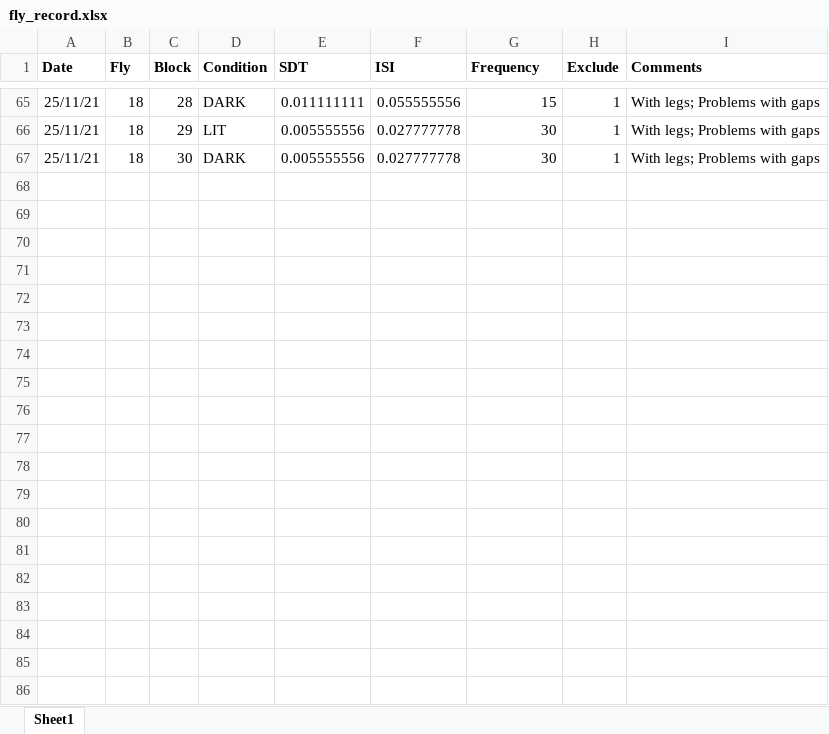
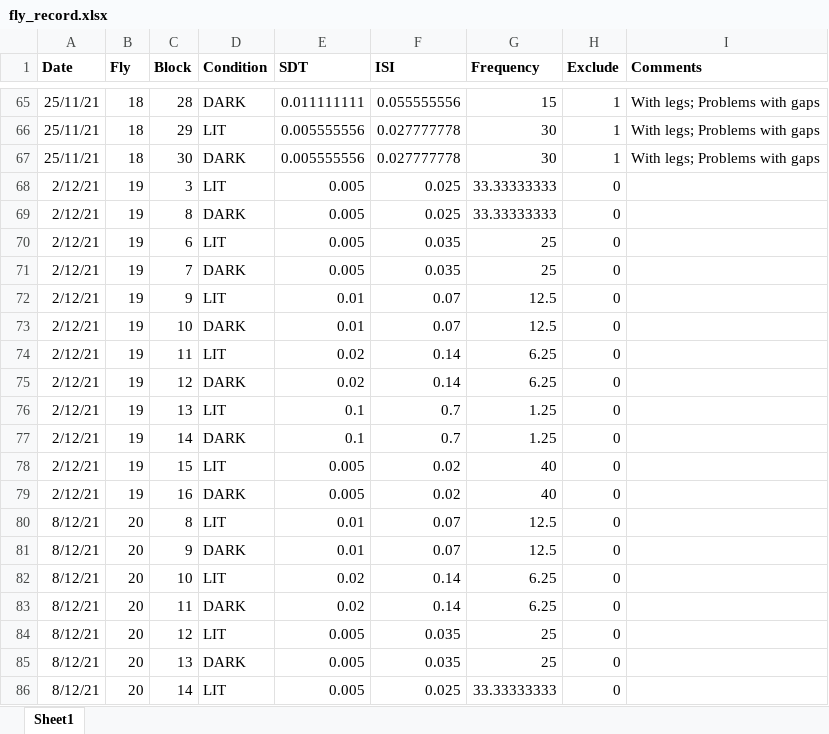
Before and after one commit to dinisov/seq_eff_erp, an Excel workbook: fly_record.xlsx, sheet Sheet1, drawn as a sheet; only a part is shown, gaps mark what is left out; values as stored, in another font and other column widths than the file's, no borders; the diff covers the shown part only; the diff names each change by its address in the sheet, - before the commit and + after, or states it on an @@ line.

Commit message:
Improved peak detection and percentage data retained

```diff
--- a/fly_record.xlsx (sheet Sheet1)
+++ b/fly_record.xlsx (sheet Sheet1)
+row 68: 2/12/21 | 19 | 3 | LIT | 0.005 | 0.025 | 33.33333333 | 0
+row 69: 2/12/21 | 19 | 8 | DARK | 0.005 | 0.025 | 33.33333333 | 0
+row 70: 2/12/21 | 19 | 6 | LIT | 0.005 | 0.035 | 25 | 0
+row 71: 2/12/21 | 19 | 7 | DARK | 0.005 | 0.035 | 25 | 0
+row 72: 2/12/21 | 19 | 9 | LIT | 0.01 | 0.07 | 12.5 | 0
+row 73: 2/12/21 | 19 | 10 | DARK | 0.01 | 0.07 | 12.5 | 0
+row 74: 2/12/21 | 19 | 11 | LIT | 0.02 | 0.14 | 6.25 | 0
+row 75: 2/12/21 | 19 | 12 | DARK | 0.02 | 0.14 | 6.25 | 0
+row 76: 2/12/21 | 19 | 13 | LIT | 0.1 | 0.7 | 1.25 | 0
+row 77: 2/12/21 | 19 | 14 | DARK | 0.1 | 0.7 | 1.25 | 0
+row 78: 2/12/21 | 19 | 15 | LIT | 0.005 | 0.02 | 40 | 0
+row 79: 2/12/21 | 19 | 16 | DARK | 0.005 | 0.02 | 40 | 0
+row 80: 8/12/21 | 20 | 8 | LIT | 0.01 | 0.07 | 12.5 | 0
+row 81: 8/12/21 | 20 | 9 | DARK | 0.01 | 0.07 | 12.5 | 0
+row 82: 8/12/21 | 20 | 10 | LIT | 0.02 | 0.14 | 6.25 | 0
+row 83: 8/12/21 | 20 | 11 | DARK | 0.02 | 0.14 | 6.25 | 0
+row 84: 8/12/21 | 20 | 12 | LIT | 0.005 | 0.035 | 25 | 0
+row 85: 8/12/21 | 20 | 13 | DARK | 0.005 | 0.035 | 25 | 0
+row 86: 8/12/21 | 20 | 14 | LIT | 0.005 | 0.025 | 33.33333333 | 0
```
Also changed, not shown: 27 added rows elsewhere in this sheet, 3 other files.
